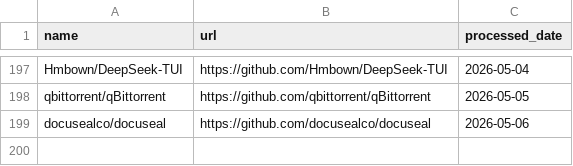
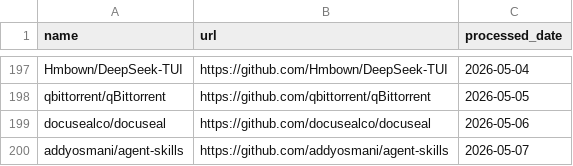
Before and after one commit to veyvin/onedaygithub, a CSV file: processed_repos.csv, drawn as a sheet; only a part is shown, gaps mark what is left out.

```diff
--- a/processed_repos.csv
+++ b/processed_repos.csv
@@ -199 +199,2 @@ qbittorrent/qBittorrent,https://github.com/qbittorrent/qBittorrent,2026-05-05
 docusealco/docuseal,https://github.com/docusealco/docuseal,2026-05-06
+addyosmani/agent-skills,https://github.com/addyosmani/agent-skills,2026-05-07
```
